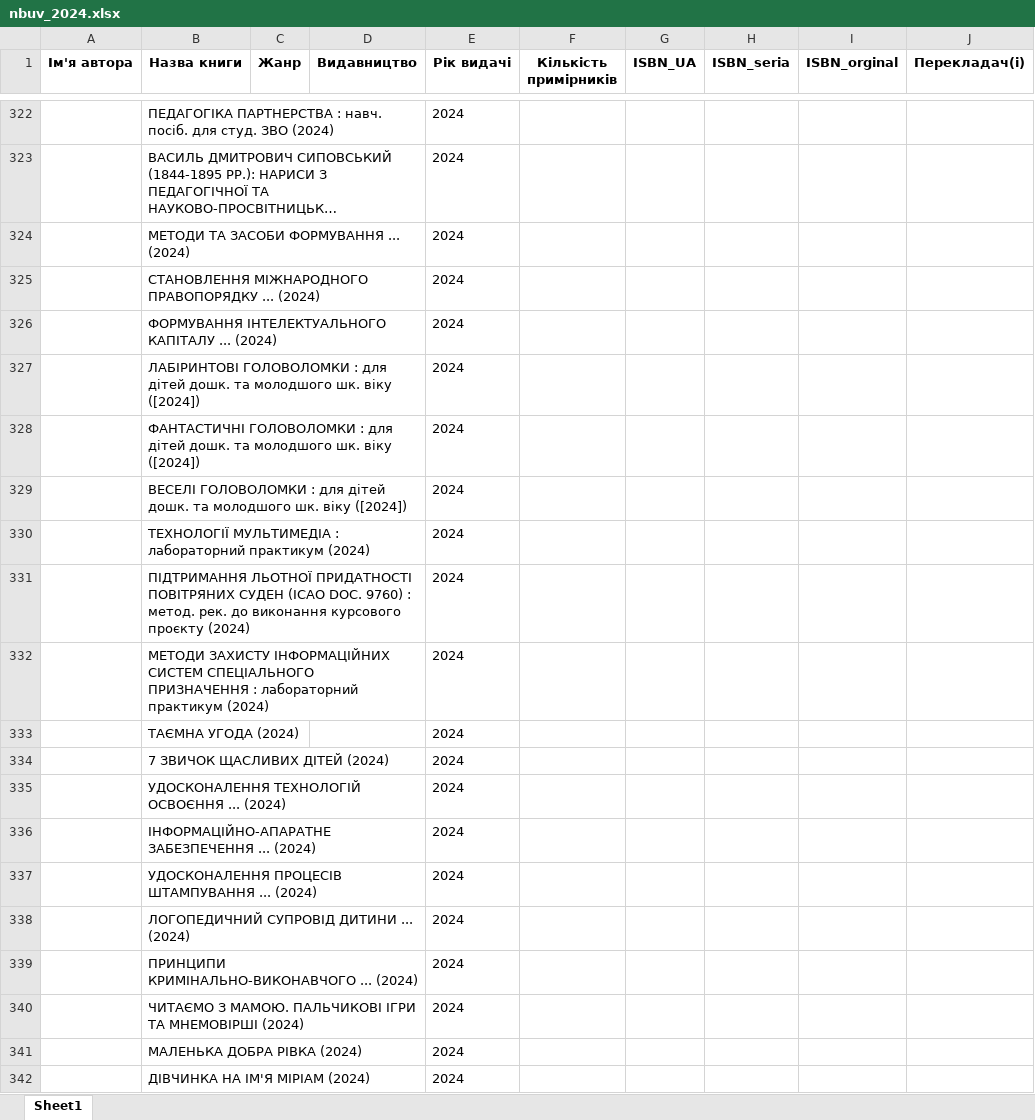
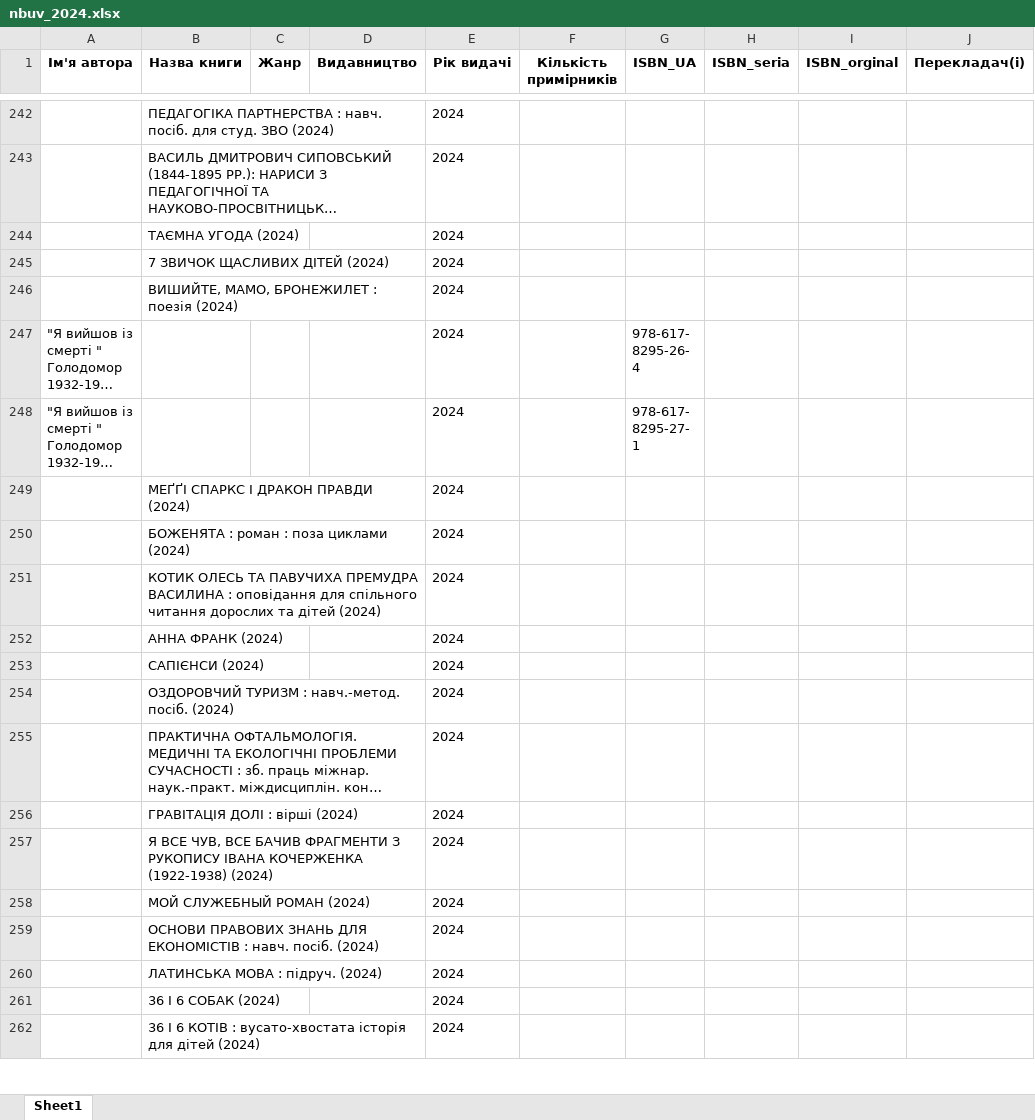
Before and after one commit to aleksandr-jc/LinaProject, an Excel workbook: data/nbuv/2024/data/nbuv_2024.xlsx, sheet Sheet1, drawn as a sheet; only a part is shown, gaps mark what is left out; the shorter side is filled out with more unchanged rows; long unchanged cells end in …; values as stored, in another font and other column widths than the file's, no borders; the diff covers the shown part only; the diff names each change by its address in the sheet, - before the commit and + after, or states it on an @@ line.

```diff
--- a/data/nbuv/2024/data/nbuv_2024.xlsx (sheet Sheet1)
+++ b/data/nbuv/2024/data/nbuv_2024.xlsx (sheet Sheet1)
-row 324:  | МЕТОДИ ТА ЗАСОБИ ФОРМУВАННЯ ... (2024) |  |  | 2024
-row 325:  | СТАНОВЛЕННЯ МІЖНАРОДНОГО ПРАВОПОРЯДКУ ... (2024) |  |  | 2024
-row 326:  | ФОРМУВАННЯ ІНТЕЛЕКТУАЛЬНОГО КАПІТАЛУ ... (2024) |  |  | 2024
-row 327:  | ЛАБІРИНТОВІ ГОЛОВОЛОМКИ : для дітей дошк. та молодшого шк. віку ([2024]) |  |  | 2024
-row 328:  | ФАНТАСТИЧНІ ГОЛОВОЛОМКИ : для дітей дошк. та молодшого шк. віку ([2024]) |  |  | 2024
-row 329:  | ВЕСЕЛІ ГОЛОВОЛОМКИ : для дітей дошк. та молодшого шк. віку ([2024]) |  |  | 2024
-row 330:  | ТЕХНОЛОГІЇ МУЛЬТИМЕДІА : лабораторний практикум (2024) |  |  | 2024
-row 331:  | ПІДТРИМАННЯ ЛЬОТНОЇ ПРИДАТНОСТІ ПОВІТРЯНИХ СУДЕН (ICAO DOC. 9760) : метод. рек. до виконання курсового проєкту (2024) |  |  | 2024
-row 332:  | МЕТОДИ ЗАХИСТУ ІНФОРМАЦІЙНИХ СИСТЕМ СПЕЦІАЛЬНОГО ПРИЗНАЧЕННЯ : лабораторний практикум (2024) |  |  | 2024
-row 335:  | УДОСКОНАЛЕННЯ ТЕХНОЛОГІЙ ОСВОЄННЯ ... (2024) |  |  | 2024
-row 336:  | ІНФОРМАЦІЙНО-АПАРАТНЕ ЗАБЕЗПЕЧЕННЯ ... (2024) |  |  | 2024
-row 337:  | УДОСКОНАЛЕННЯ ПРОЦЕСІВ ШТАМПУВАННЯ ... (2024) |  |  | 2024
-row 338:  | ЛОГОПЕДИЧНИЙ СУПРОВІД ДИТИНИ ... (2024) |  |  | 2024
-row 339:  | ПРИНЦИПИ КРИМІНАЛЬНО-ВИКОНАВЧОГО ... (2024) |  |  | 2024
-row 340:  | ЧИТАЄМО З МАМОЮ. ПАЛЬЧИКОВІ ІГРИ ТА МНЕМОВІРШІ (2024) |  |  | 2024
-row 341:  | МАЛЕНЬКА ДОБРА РІВКА (2024) |  |  | 2024
-row 342:  | ДІВЧИНКА НА ІМ'Я МІРІАМ (2024) |  |  | 2024
```
Also changed, not shown: 276 removed rows elsewhere in this sheet, 59 other files.
